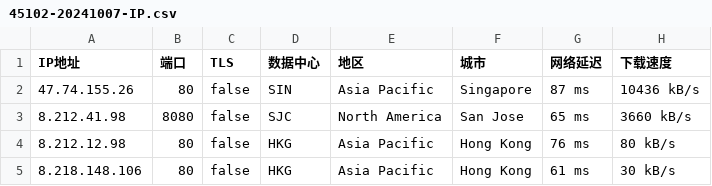
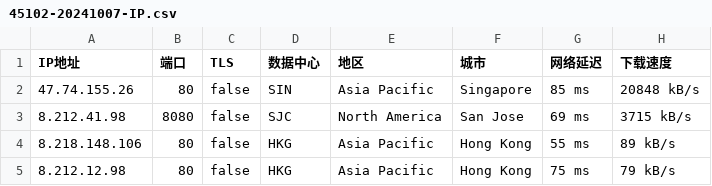
Before and after one commit to CEG1225/test, a CSV file: 45102-20241007-IP.csv, drawn as a sheet.

Commit message:
更新 45102-20241007-IP.csv

```diff
--- a/45102-20241007-IP.csv
+++ b/45102-20241007-IP.csv
@@ -1,5 +1,5 @@
 IP地址,端口,TLS,数据中心,地区,城市,网络延迟,下载速度
-47.74.155.26,80,false,SIN,Asia Pacific,Singapore,87 ms,10436 kB/s
-8.212.41.98,8080,false,SJC,North America,San Jose,65 ms,3660 kB/s
-8.212.12.98,80,false,HKG,Asia Pacific,Hong Kong,76 ms,80 kB/s
-8.218.148.106,80,false,HKG,Asia Pacific,Hong Kong,61 ms,30 kB/s
+47.74.155.26,80,false,SIN,Asia Pacific,Singapore,85 ms,20848 kB/s
+8.212.41.98,8080,false,SJC,North America,San Jose,69 ms,3715 kB/s
+8.218.148.106,80,false,HKG,Asia Pacific,Hong Kong,55 ms,89 kB/s
+8.212.12.98,80,false,HKG,Asia Pacific,Hong Kong,75 ms,79 kB/s
```
